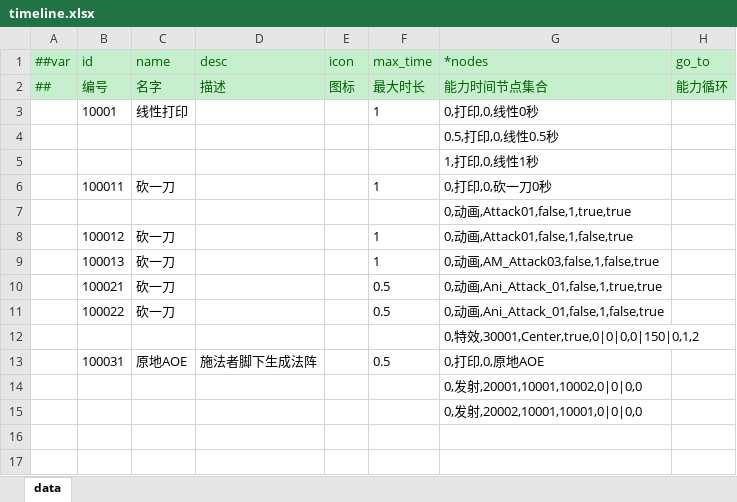
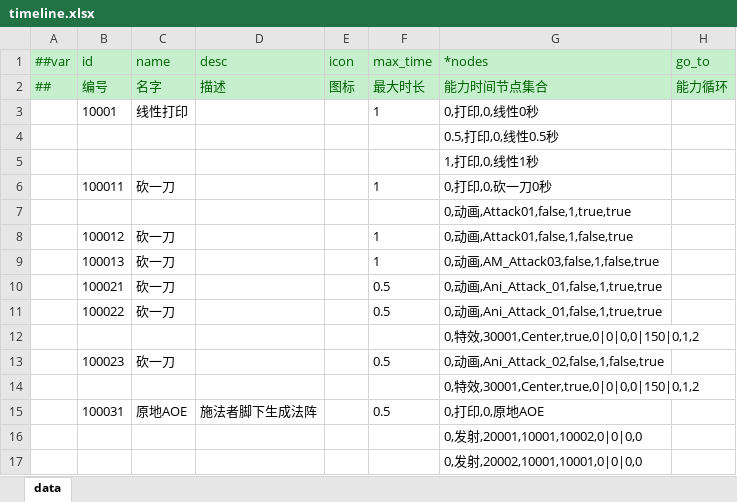
Before and after one commit to jrainstar/wecs, an Excel workbook: Shared/Configs/Datas/gameplay/timeline.xlsx, sheet data, drawn as a sheet; values as stored, in another font and other column widths than the file's, no borders; the diff names each change by its address in the sheet, - before the commit and + after, or states it on an @@ line.

```diff
--- a/Shared/Configs/Datas/gameplay/timeline.xlsx (sheet data)
+++ b/Shared/Configs/Datas/gameplay/timeline.xlsx (sheet data)
-G11 (*nodes): 0,动画,Ani_Attack_01,false,1,false,true
+G11 (*nodes): 0,动画,Ani_Attack_01,false,1,true,true
+row 12:  |  |  |  |  |  | 0,特效,30001,Center,true,0|0|0,0|150|0,1,2
+row 13:  | 100023 | 砍一刀 |  |  | 0.5 | 0,动画,Ani_Attack_02,false,1,false,true
```
Also changed, not shown: Shared/Configs/Datas/gameplay/role.xlsx, Shared/Configs/Datas/gameplay/skill.xlsx, 6 other files.
